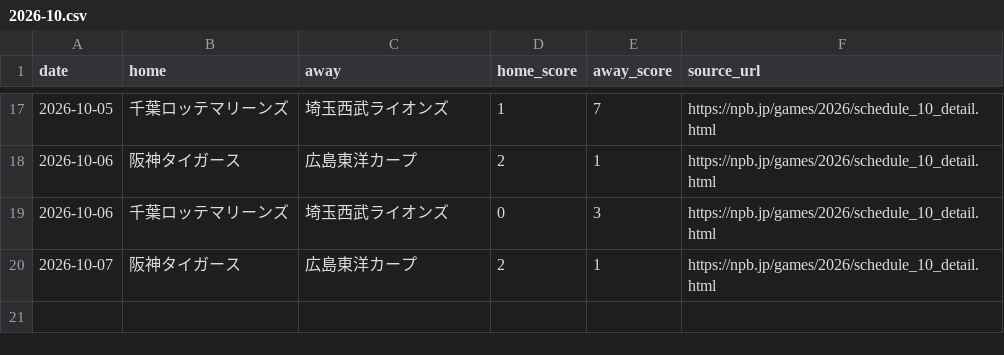
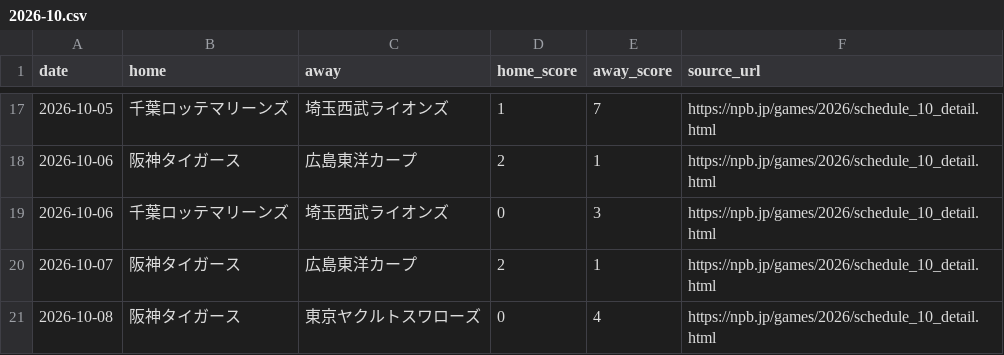
Before and after one commit to sasasotaro1202-star/Baseball-Prediction-System, a CSV file: data/experience/official_results/2026-10.csv, drawn as a sheet; only a part is shown, gaps mark what is left out.

```diff
--- a/data/experience/official_results/2026-10.csv
+++ b/data/experience/official_results/2026-10.csv
@@ -20 +20,2 @@ date,home,away,home_score,away_score,source_url
 2026-10-07,阪神タイガース,広島東洋カープ,2,1,https://npb.jp/games/2026/schedule_10_detail.html
+2026-10-08,阪神タイガース,東京ヤクルトスワローズ,0,4,https://npb.jp/games/2026/schedule_10_detail.html
```
Also changed, not shown: data/experience/research_shadow/shadow_experience_ledger.csv, 3 other files.
